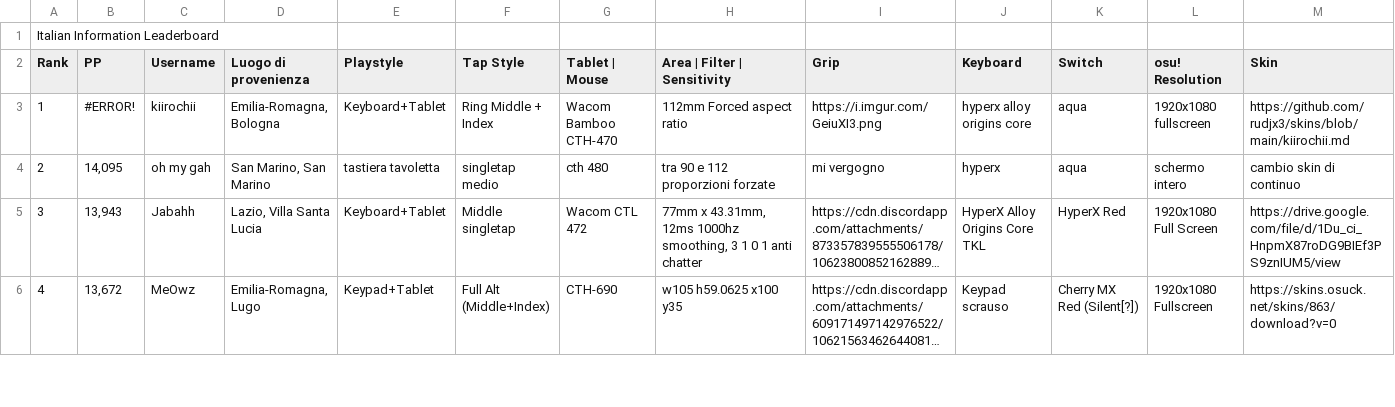
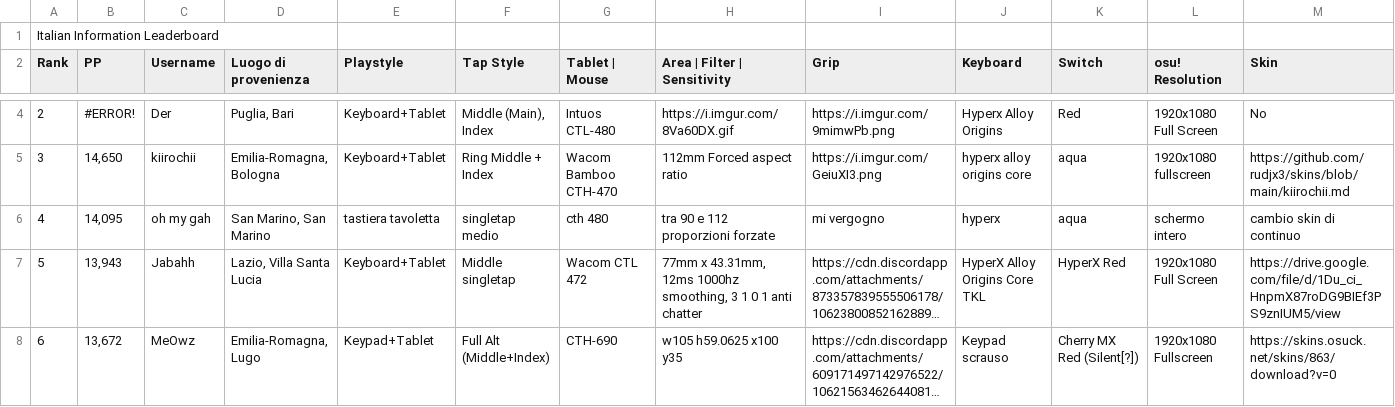
Before and after one commit to Sclafus/italian-top-players-gear, a TSV file: data.tsv, drawn as a sheet; only a part is shown, gaps mark what is left out; long unchanged cells end in …; addresses are those after the commit; the diff covers the shown part only; the diff names each change by its address in the sheet, - before the commit and + after, or states it on an @@ line.

```diff
--- a/data.tsv
+++ b/data.tsv
+row 4: 2 | #ERROR! | Der | Puglia, Bari | Keyboard+Tablet | Middle (Main), Index | Intuos CTL-480 | https://i.imgur.com/8Va60DX.gif | https://i.imgur.com/9mimwPb.png | Hyperx Alloy Origins | Red | 1920x1080 Full Screen | No
@@ column A (Rank) renumbered between rows 5 and 34 @@
-B5 (PP): #ERROR!
+B5 (PP): 14,650
```
Also changed, not shown: 1 added row, 2 removed rows and 3 edited cells elsewhere in this file, 1 other file.
